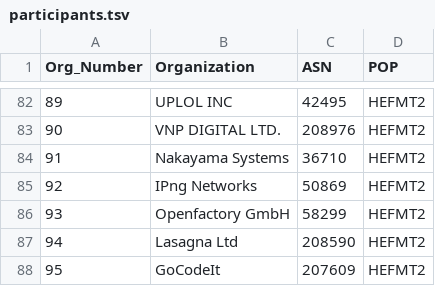
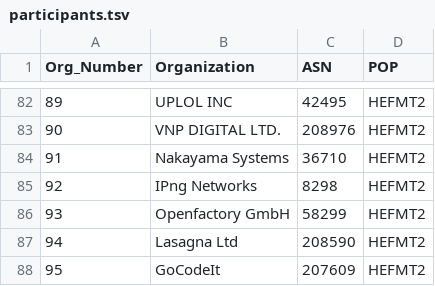
Before and after one commit to PhirePhly/fcix, a TSV file: participants.tsv, drawn as a sheet; only a part is shown, gaps mark what is left out.

Commit message:
IPng update

```diff
--- a/participants.tsv
+++ b/participants.tsv
@@ -84,3 +84,3 @@ Org_Number	Organization	ASN	POP
 91	Nakayama Systems	36710	HEFMT2
-92	IPng Networks	50869	HEFMT2
+92	IPng Networks	8298	HEFMT2
 93	Openfactory GmbH	58299	HEFMT2
```
